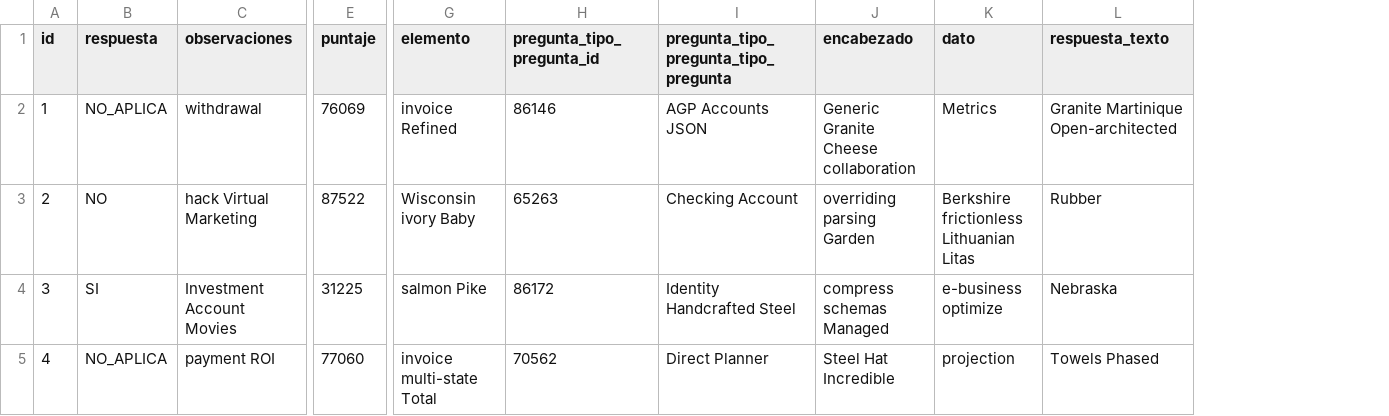
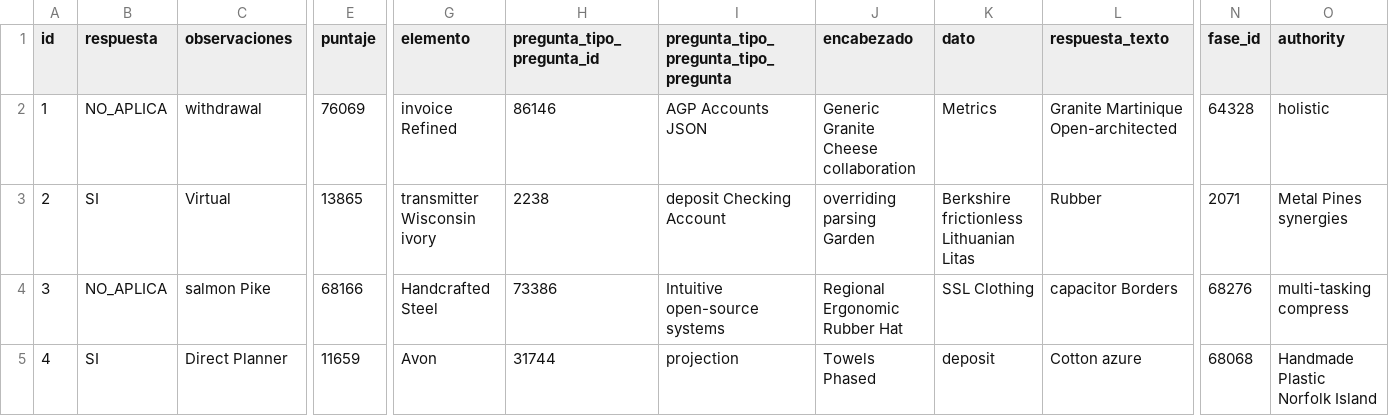
Before and after one commit to adrianizq/ciecyt-itp, a CSV file: src/main/resources/config/liquibase/fake-data/proyecto_respuestas.csv, drawn as a sheet; only a part is shown, gaps mark what is left out; the diff covers the shown part only; the diff names each change by its address in the sheet, - before the commit and + after, or states it on an @@ line.

Commit message:
cambiando ProyectoRespuestas para que guarde la fase y la authority

```diff
--- a/src/main/resources/config/liquibase/fake-data/proyecto_respuestas.csv
+++ b/src/main/resources/config/liquibase/fake-data/proyecto_respuestas.csv
+column N (fase_id), rows 2-5: 64328 | 2071 | 68276 | 68068
+column O (authority), rows 2-5: holistic | Metal Pines synergies | multi-tasking compress | Handmade Plastic Norfolk Island
-B3 (respuesta): NO
+B3 (respuesta): SI
-C3 (observaciones): hack Virtual Marketing
+C3 (observaciones): Virtual
-E3 (puntaje): 87522
+E3 (puntaje): 13865
-G3 (elemento): Wisconsin ivory Baby
+G3 (elemento): transmitter Wisconsin ivory
-H3 (pregunta_tipo_pregunta_id): 65263
+H3 (pregunta_tipo_pregunta_id): 2238
-I3: Checking Account
+I3: deposit Checking Account
-B4 (respuesta): SI
+B4 (respuesta): NO_APLICA
-C4 (observaciones): Investment Account Movies
+C4 (observaciones): salmon Pike
-E4 (puntaje): 31225
+E4 (puntaje): 68166
-G4 (elemento): salmon Pike
+G4 (elemento): Handcrafted Steel
-H4 (pregunta_tipo_pregunta_id): 86172
+H4 (pregunta_tipo_pregunta_id): 73386
-I4: Identity Handcrafted Steel
+I4: Intuitive open-source systems
-J4 (encabezado): compress schemas Managed
+J4 (encabezado): Regional Ergonomic Rubber Hat
-K4 (dato): e-business optimize
+K4 (dato): SSL Clothing
-L4 (respuesta_texto): Nebraska
+L4 (respuesta_texto): capacitor Borders
-B5 (respuesta): NO_APLICA
+B5 (respuesta): SI
-C5 (observaciones): payment ROI
+C5 (observaciones): Direct Planner
-E5 (puntaje): 77060
+E5 (puntaje): 11659
-G5 (elemento): invoice multi-state Total
+G5 (elemento): Avon
-H5 (pregunta_tipo_pregunta_id): 70562
+H5 (pregunta_tipo_pregunta_id): 31744
-I5: Direct Planner
+I5: projection
-J5 (encabezado): Steel Hat Incredible
+J5 (encabezado): Towels Phased
-K5 (dato): projection
+K5 (dato): deposit
-L5 (respuesta_texto): Towels Phased
+L5 (respuesta_texto): Cotton azure
```
Also changed, not shown: 70 edited cells elsewhere in this file, 15 other files.
